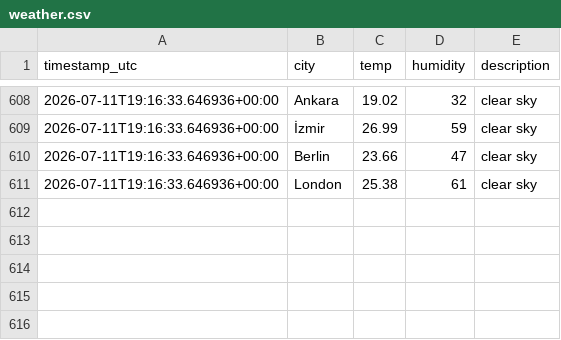
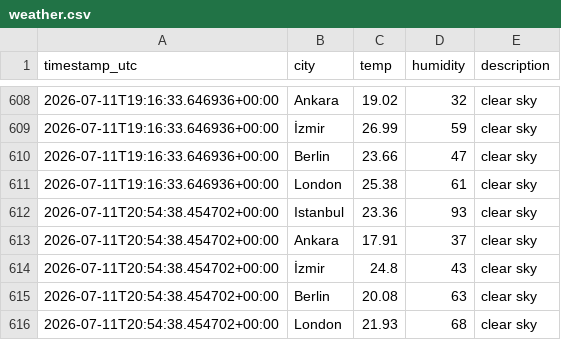
Before and after one commit to alihantangul/weather-etl, a CSV file: weather.csv, drawn as a sheet; only a part is shown, gaps mark what is left out.

```diff
--- a/weather.csv
+++ b/weather.csv
@@ -611 +611,6 @@
 2026-07-11T19:16:33.646936+00:00,London,25.38,61,clear sky
+2026-07-11T20:54:38.454702+00:00,Istanbul,23.36,93,clear sky
+2026-07-11T20:54:38.454702+00:00,Ankara,17.91,37,clear sky
+2026-07-11T20:54:38.454702+00:00,İzmir,24.8,43,clear sky
+2026-07-11T20:54:38.454702+00:00,Berlin,20.08,63,clear sky
+2026-07-11T20:54:38.454702+00:00,London,21.93,68,clear sky
```
